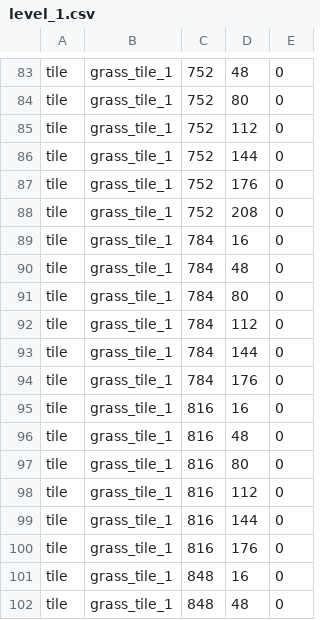
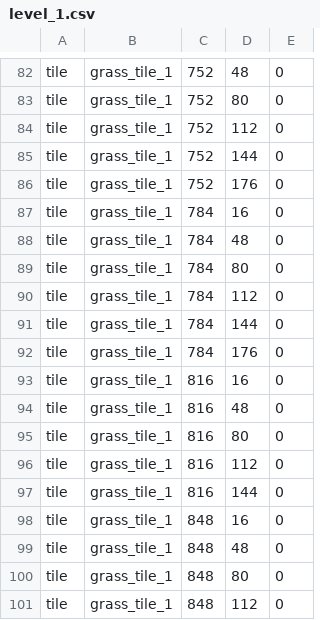
Before and after one commit to MyreMylar/tower_defence, a CSV file: data/levels/level_1.csv, drawn as a sheet; only a part is shown, gaps mark what is left out; the shorter side is filled out with more unchanged rows; removed rows and columns are numbered as before the commit, all else as after; the diff covers the shown part only; the diff names each change by its address in the sheet, - before the commit and + after, or states it on an @@ line.

```diff
--- a/data/levels/level_1.csv
+++ b/data/levels/level_1.csv
-row 88: tile | grass_tile_1 | 752 | 208 | 0
-row 100: tile | grass_tile_1 | 816 | 176 | 0
```
Also changed, not shown: 13 added rows, 11 removed rows and 3 moved rows elsewhere in this file, 4 other files.
